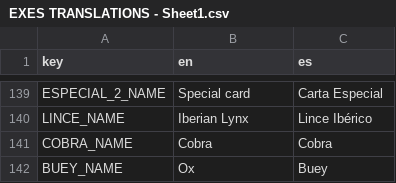
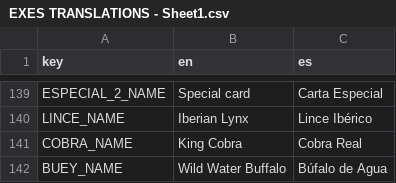
Before and after one commit to IES-Rafael-Alberti/GameOff2024TurboButaTeam, a CSV file: dialogue/translations/EXES TRANSLATIONS - Sheet1.csv, drawn as a sheet; only a part is shown, gaps mark what is left out; the diff covers the shown part only.

```diff
--- a/dialogue/translations/EXES TRANSLATIONS - Sheet1.csv
+++ b/dialogue/translations/EXES TRANSLATIONS - Sheet1.csv
@@ -150,3 +150,3 @@ ESPECIAL_2_NAME,Special card,Carta Especial
 LINCE_NAME,Iberian Lynx,Lince Ibérico
-COBRA_NAME,Cobra,Cobra
-BUEY_NAME,Ox,Buey
+COBRA_NAME,King Cobra,Cobra Real
+BUEY_NAME,Wild Water Buffalo,Búfalo de Agua
```
Also changed, not shown: 16 edited cells elsewhere in this file, 3 other files.
